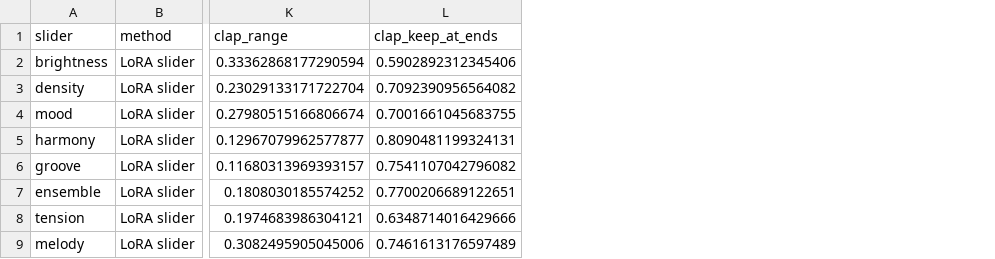
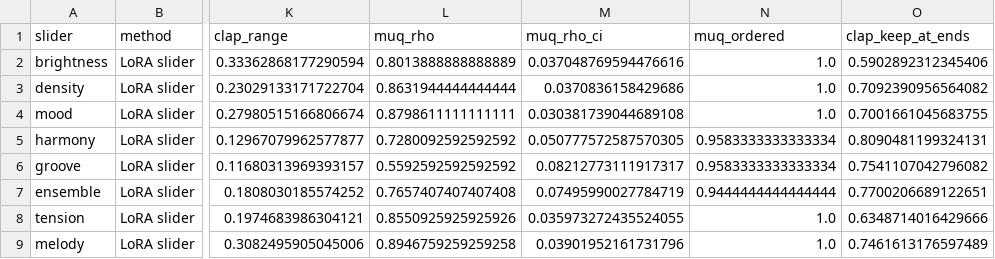
Before and after one commit to takakhoo/audio-diffusion-control, a CSV file: results/ace/summary.csv, drawn as a sheet; only a part is shown, gaps mark what is left out; the diff names each change by its address in the sheet, - before the commit and + after, or states it on an @@ line.

```diff
--- a/results/ace/summary.csv
+++ b/results/ace/summary.csv
+column L (muq_rho), rows 2-9: 0.8013888888888889 | 0.8631944444444444 | 0.8798611111111111 | 0.7280092592592592 | 0.5592592592592592 | 0.7657407407407408 | 0.8550925925925926 | 0.8946759259259258
+column M (muq_rho_ci), rows 2-9: 0.037048769594476616 | 0.0370836158429686 | 0.030381739044689108 | 0.050777572587570305 | 0.08212773111917317 | 0.07495990027784719 | 0.035973272435524055 | 0.03901952161731796
+column N (muq_ordered), rows 2-9: 1.0 | 1.0 | 1.0 | 0.9583333333333334 | 0.9583333333333334 | 0.9444444444444444 | 1.0 | 1.0
```
Also changed, not shown: results/main/summary.csv, 9 other files.
